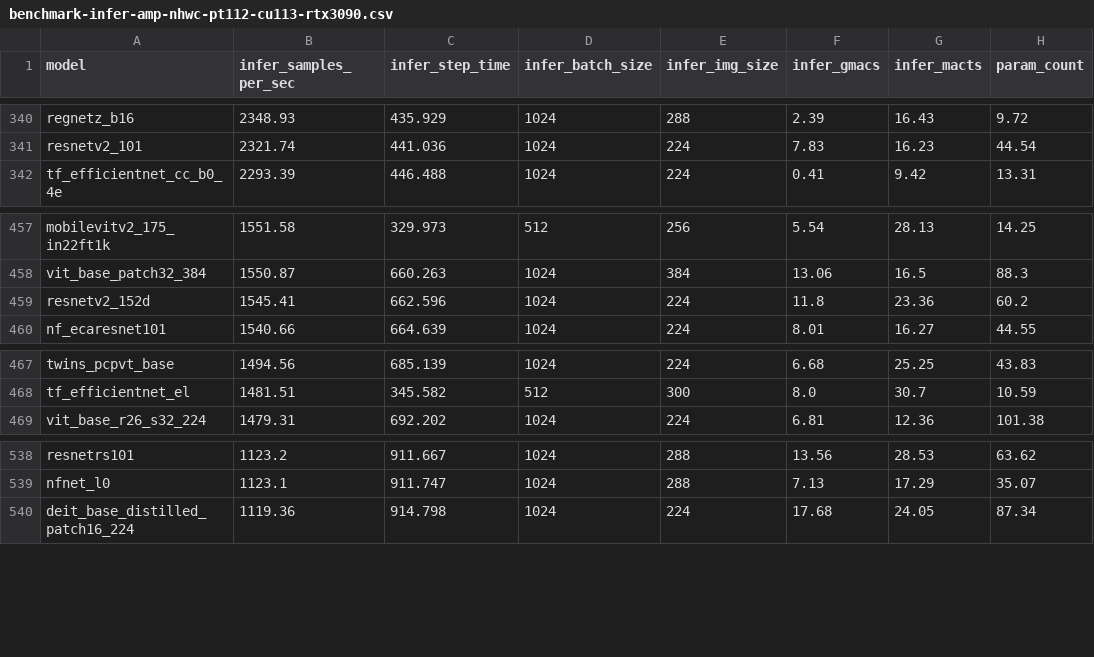
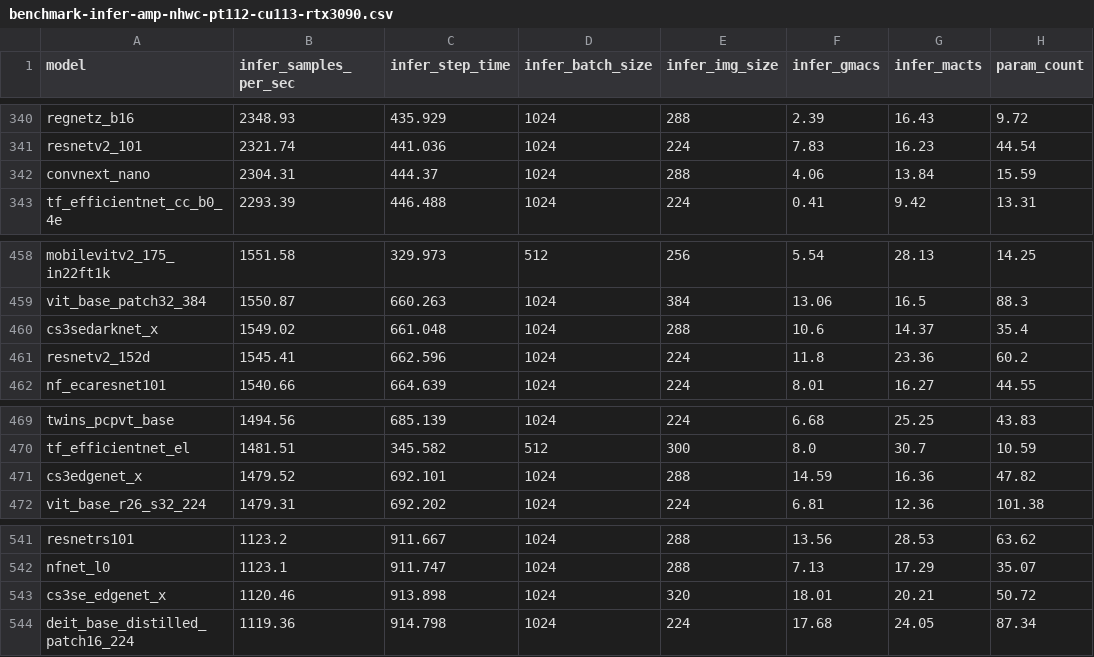
Before and after one commit to nonysticker/pytorch-image-models, a CSV file: results/benchmark-infer-amp-nhwc-pt112-cu113-rtx3090.csv, drawn as a sheet; only a part is shown, gaps mark what is left out.

```diff
--- a/results/benchmark-infer-amp-nhwc-pt112-cu113-rtx3090.csv
+++ b/results/benchmark-infer-amp-nhwc-pt112-cu113-rtx3090.csv
@@ -341,2 +341,3 @@ regnetz_b16,2348.93,435.929,1024,288,2.39,16.43,9.72
 resnetv2_101,2321.74,441.036,1024,224,7.83,16.23,44.54
+convnext_nano,2304.31,444.37,1024,288,4.06,13.84,15.59
 tf_efficientnet_cc_b0_4e,2293.39,446.488,1024,224,0.41,9.42,13.31
@@ -458,2 +459,3 @@ mobilevitv2_175_in22ft1k,1551.58,329.973,512,256,5.54,28.13,14.25
 vit_base_patch32_384,1550.87,660.263,1024,384,13.06,16.5,88.3
+cs3sedarknet_x,1549.02,661.048,1024,288,10.6,14.37,35.4
 resnetv2_152d,1545.41,662.596,1024,224,11.8,23.36,60.2
@@ -468,2 +470,3 @@ twins_pcpvt_base,1494.56,685.139,1024,224,6.68,25.25,43.83
 tf_efficientnet_el,1481.51,345.582,512,300,8.0,30.7,10.59
+cs3edgenet_x,1479.52,692.101,1024,288,14.59,16.36,47.82
 vit_base_r26_s32_224,1479.31,692.202,1024,224,6.81,12.36,101.38
@@ -539,2 +542,3 @@ resnetrs101,1123.2,911.667,1024,288,13.56,28.53,63.62
 nfnet_l0,1123.1,911.747,1024,288,7.13,17.29,35.07
+cs3se_edgenet_x,1120.46,913.898,1024,320,18.01,20.21,50.72
 deit_base_distilled_patch16_224,1119.36,914.798,1024,224,17.68,24.05,87.34
```
Also changed, not shown: results/benchmark-infer-amp-nchw-pt112-cu113-rtx3090.csv, results/benchmark-train-amp-nchw-pt112-cu113-rtx3090.csv, 1 other file.
